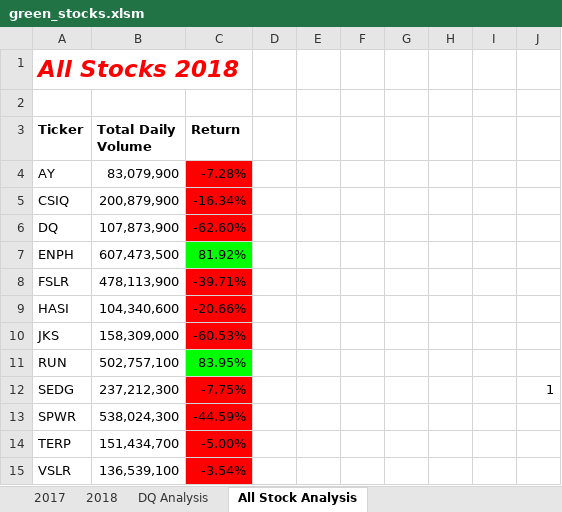
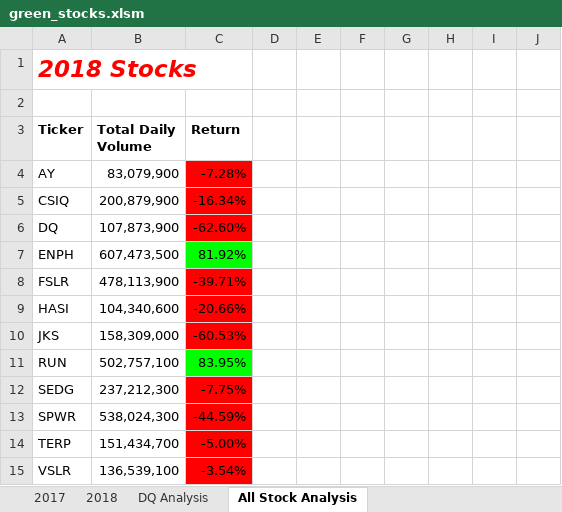
Before and after one commit to schoolboycamel/stockanalysis-, an Excel workbook: green_stocks.xlsm, sheet All Stock Analysis, drawn as a sheet; values as stored, in another font and other column widths than the file's, no borders; charts and pictures not drawn; the diff names each change by its address in the sheet, - before the commit and + after, or states it on an @@ line.

Commit message:
Stock Analysis

```diff
--- a/green_stocks.xlsm (sheet All Stock Analysis)
+++ b/green_stocks.xlsm (sheet All Stock Analysis)
-A1 (Ticker): All Stocks 2018
+A1 (Ticker): 2018 Stocks
-J12: 1
+J12: (empty)
```
Also changed, not shown: charts or pictures.
